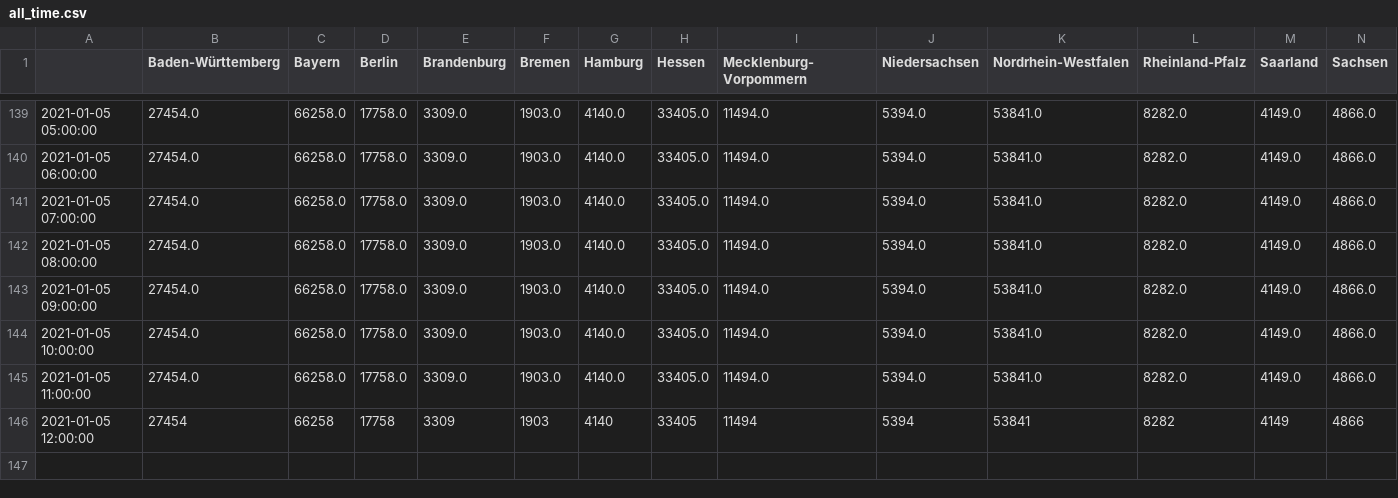
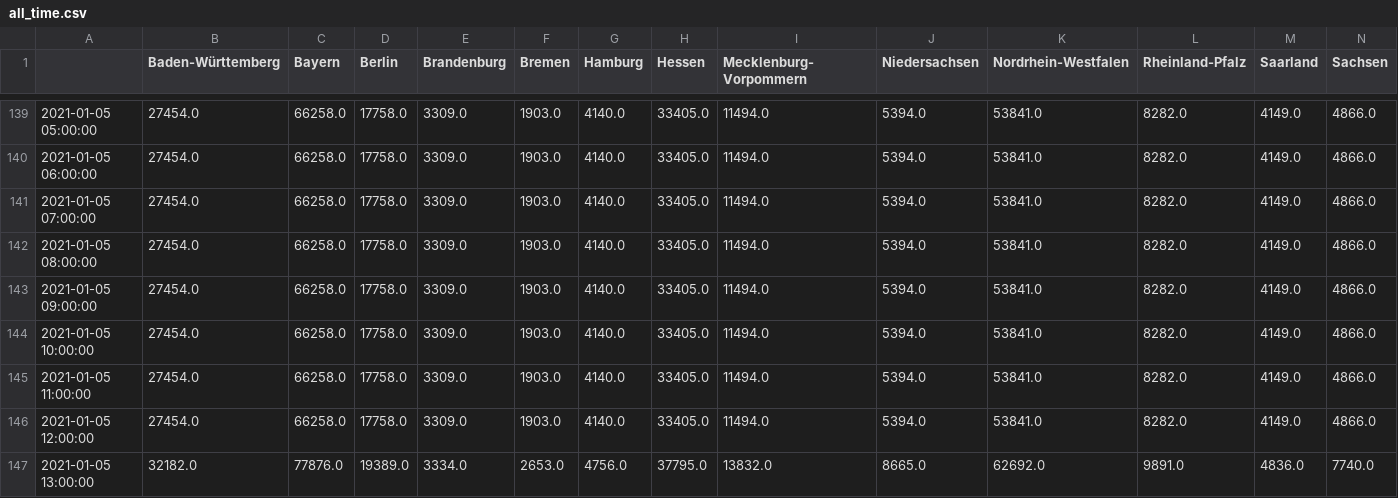
Before and after one commit to henrythier/vax_stats, a CSV file: data/all_time.csv, drawn as a sheet; only a part is shown, gaps mark what is left out; rows hold the shown columns only; the diff covers the shown part only; the diff names each change by its address in the sheet, - before the commit and + after, or states it on an @@ line.

Commit message:
updated data

```diff
--- a/data/all_time.csv
+++ b/data/all_time.csv
-B146 (Baden-Württemberg): 27454
+B146 (Baden-Württemberg): 27454.0
-C146 (Bayern): 66258
+C146 (Bayern): 66258.0
-D146 (Berlin): 17758
+D146 (Berlin): 17758.0
-E146 (Brandenburg): 3309
+E146 (Brandenburg): 3309.0
-F146 (Bremen): 1903
+F146 (Bremen): 1903.0
-G146 (Hamburg): 4140
+G146 (Hamburg): 4140.0
-H146 (Hessen): 33405
+H146 (Hessen): 33405.0
-I146 (Mecklenburg-Vorpommern): 11494
+I146 (Mecklenburg-Vorpommern): 11494.0
-J146 (Niedersachsen): 5394
+J146 (Niedersachsen): 5394.0
-K146 (Nordrhein-Westfalen): 53841
+K146 (Nordrhein-Westfalen): 53841.0
-L146 (Rheinland-Pfalz): 8282
+L146 (Rheinland-Pfalz): 8282.0
-M146 (Saarland): 4149
+M146 (Saarland): 4149.0
-N146 (Sachsen): 4866
+N146 (Sachsen): 4866.0
+row 147: 2021-01-05 13:00:00 | 32182.0 | 77876.0 | 19389.0 | 3334.0 | 2653.0 | 4756.0 | 37795.0 | 13832.0 | 8665.0 | 62692.0 | 9891.0 | 4836.0 | 7740.0
```
Also changed, not shown: 4 edited cells elsewhere in this file.
